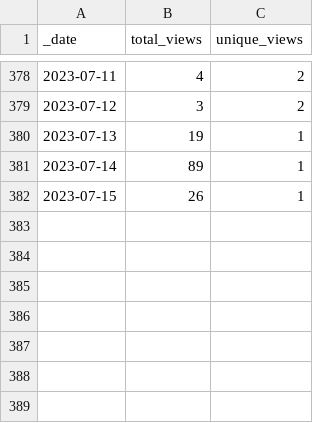
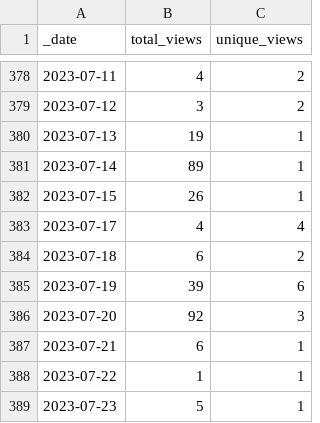
Before and after one commit to HerrNamenlos123/JTAG_Interface, a CSV file: traffic/views.csv, drawn as a sheet; only a part is shown, gaps mark what is left out; the diff names each change by its address in the sheet, - before the commit and + after, or states it on an @@ line.

Commit message:
GitHub traffic

```diff
--- a/traffic/views.csv
+++ b/traffic/views.csv
+row 383: 2023-07-17 | 4 | 4
+row 384: 2023-07-18 | 6 | 2
+row 385: 2023-07-19 | 39 | 6
+row 386: 2023-07-20 | 92 | 3
+row 387: 2023-07-21 | 6 | 1
+row 388: 2023-07-22 | 1 | 1
+row 389: 2023-07-23 | 5 | 1
```
Also changed, not shown: traffic/clones.csv, 1 other file.
